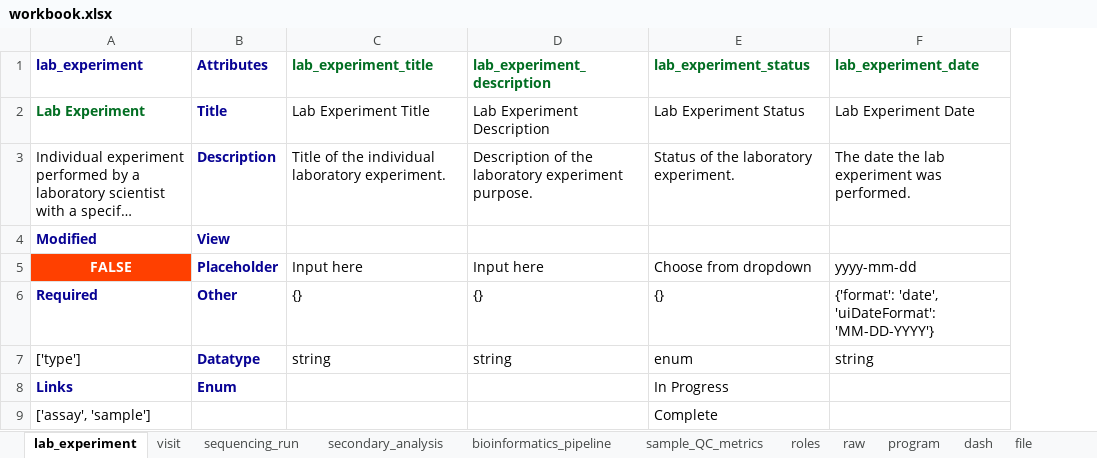
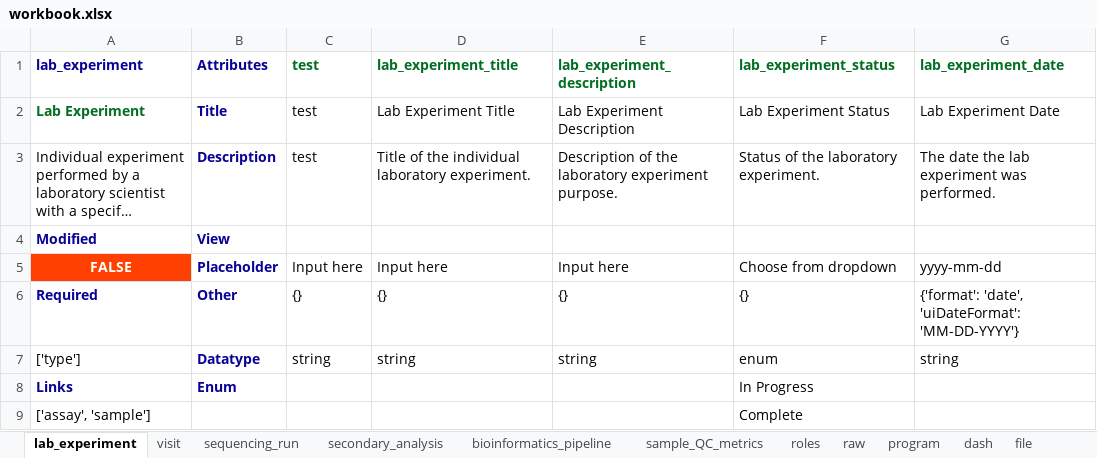
Before and after one commit to ranchobiosciences/Data_Modeling_Issues_Templates, an Excel workbook: workbook.xlsx, sheet lab_experiment, drawn as a sheet; long unchanged cells end in …; values as stored, in another font and other column widths than the file's, no borders; the diff names each change by its address in the sheet, - before the commit and + after, or states it on an @@ line.

Commit message:
Schema files and Workbook update feb-10-2023-14-47-24

```diff
--- a/workbook.xlsx (sheet lab_experiment)
+++ b/workbook.xlsx (sheet lab_experiment)
+column C (test), rows 2-7: test | test |  | Input here | {} | string
```
Also changed, not shown: 1 other file.
